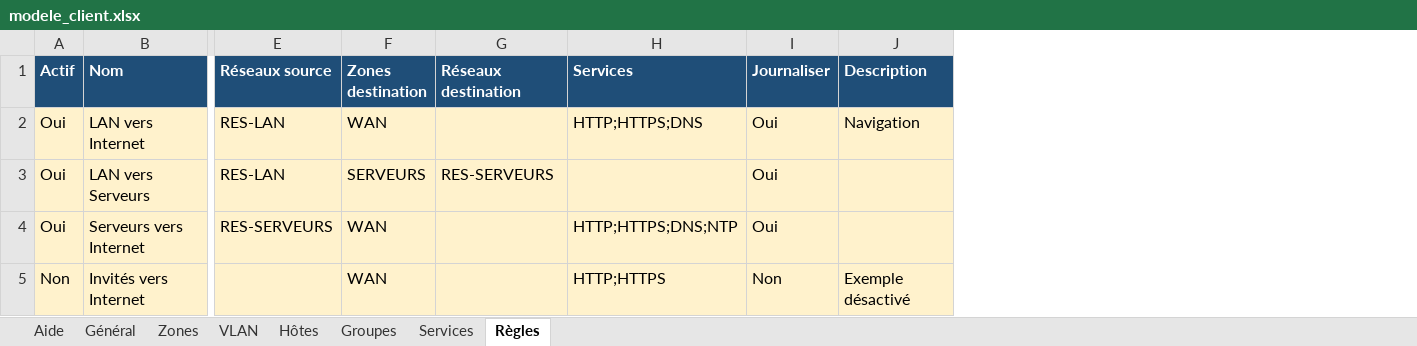
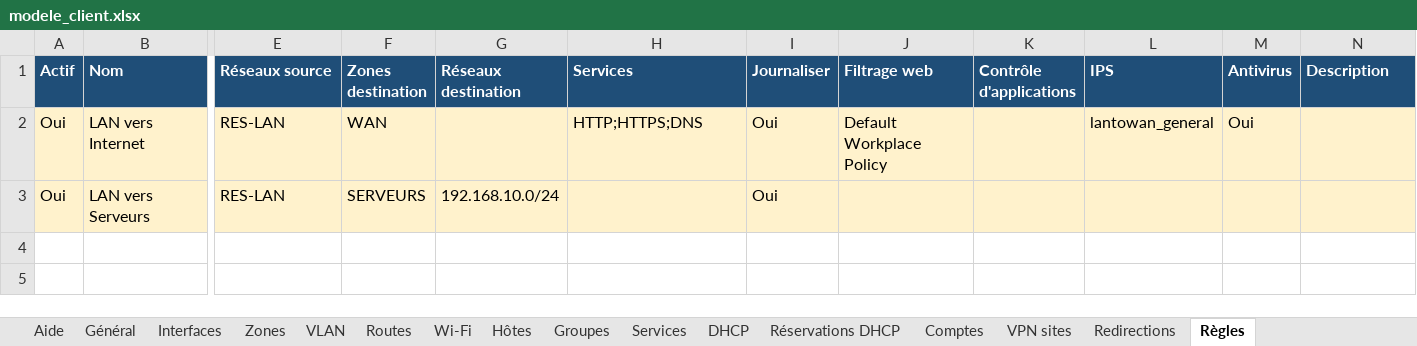
Before and after one commit to aymeric1824-dot/Claude, an Excel workbook: modele_client.xlsx, sheet Règles, drawn as a sheet; only a part is shown, gaps mark what is left out; values as stored, in another font and other column widths than the file's, no borders; removed rows and columns are numbered as before the commit, all else as after; rows hold the shown columns only; the diff names each change by its address in the sheet, - before the commit and + after, or states it on an @@ line.

```diff
--- a/modele_client.xlsx (sheet Règles)
+++ b/modele_client.xlsx (sheet Règles)
+sheet tab: Interfaces
+sheet tab: Routes
+sheet tab: Wi-Fi
+sheet tab: DHCP
+sheet tab: Réservations DHCP
+sheet tab: Comptes
+sheet tab: VPN sites
+sheet tab: Redirections
+column J (Filtrage web), row 2: Default Workplace Policy
+column K (Contrôle d'applications), empty
+column L (IPS), row 2: lantowan_general
+column M (Antivirus), row 2: Oui
-N2 (Description): Navigation
+N2 (Description): (empty)
-G3 (Réseaux destination): RES-SERVEURS
+G3 (Réseaux destination): 192.168.10.0/24
-row 4: Oui | Serveurs vers Internet | RES-SERVEURS | WAN |  | HTTP;HTTPS;DNS;NTP | Oui
-row 5: Non | Invités vers Internet |  | WAN |  | HTTP;HTTPS | Non | Exemple désactivé
```
Also changed, not shown: sheet Général, sheet Hôtes, sheet Aide, sheet VLAN, sheet Zones, sheet Services, 1 more sheet, 15 other files.
